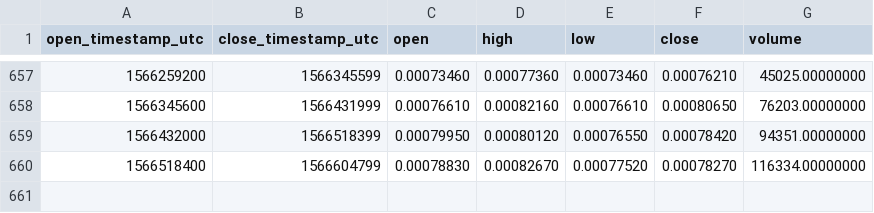
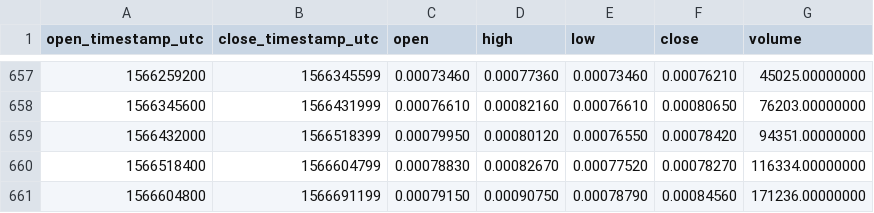
Before and after one commit to cryptobigbro/binance-STORJETH, a CSV file: binance-STORJETH-1d.csv, drawn as a sheet; only a part is shown, gaps mark what is left out.

Commit message:
Update OHLCV data.

```diff
--- a/binance-STORJETH-1d.csv
+++ b/binance-STORJETH-1d.csv
@@ -660 +660,2 @@ open_timestamp_utc,close_timestamp_utc,open,high,low,close,volume
 1566518400,1566604799,0.00078830,0.00082670,0.00077520,0.00078270,116334.00000000
+1566604800,1566691199,0.00079150,0.00090750,0.00078790,0.00084560,171236.00000000
```
Also changed, not shown: 1 other file.
